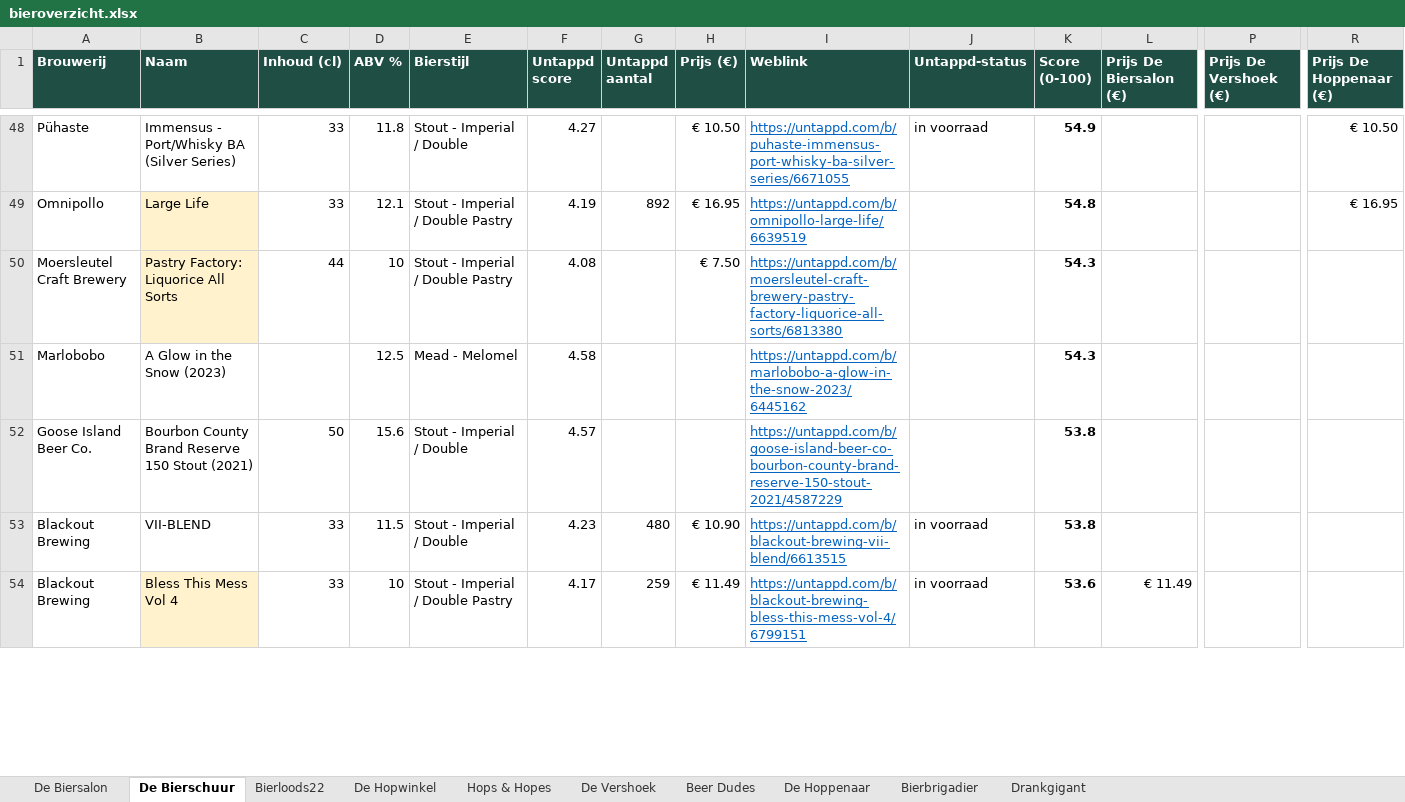
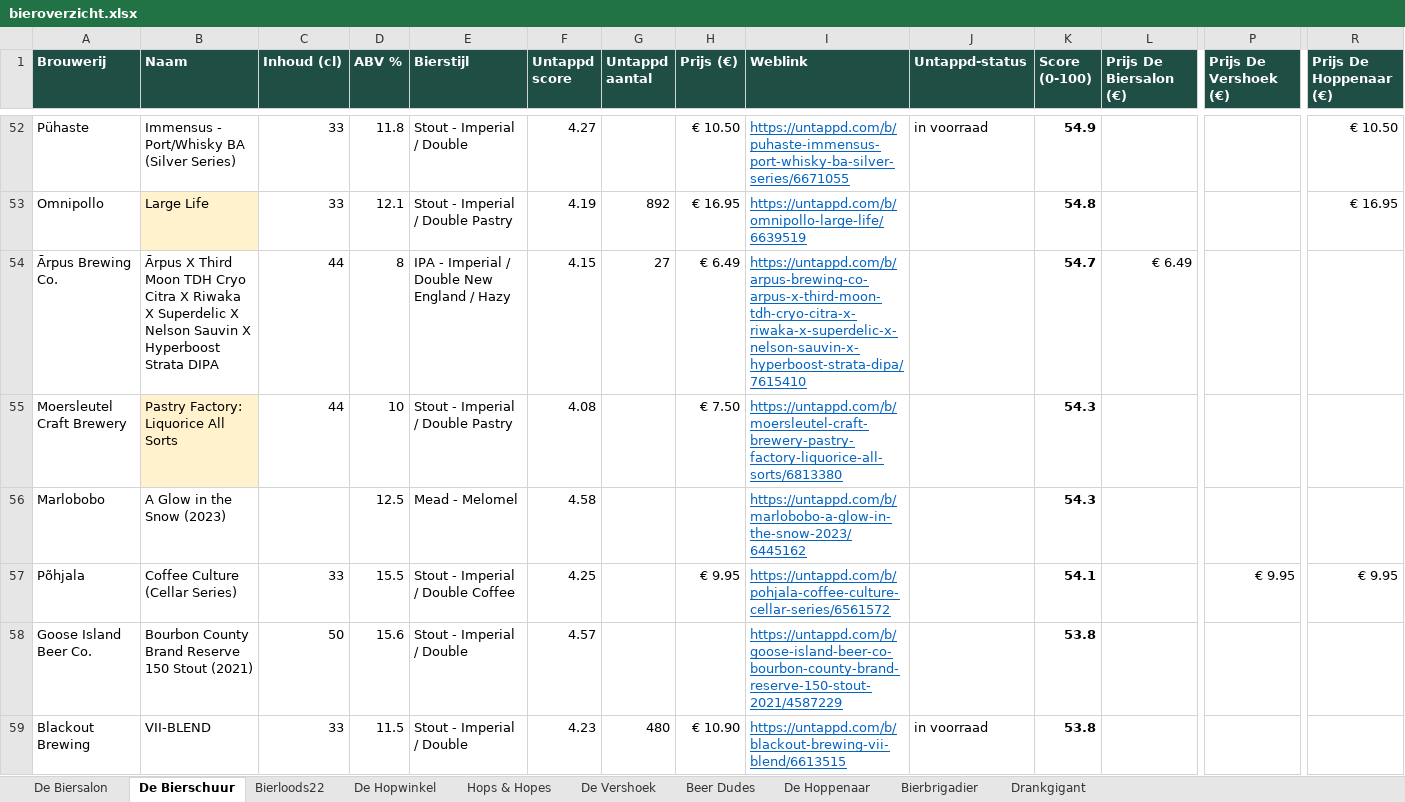
Before and after one commit to RdG-Bier/DeBierScraper, an Excel workbook: docs/bieroverzicht.xlsx, sheet De Bierschuur, drawn as a sheet; only a part is shown, gaps mark what is left out; the shorter side is filled out with more unchanged rows; values as stored, in another font and other column widths than the file's, no borders; conditional formats not drawn; rows hold the shown columns only; the diff covers the shown part only; the diff names each change by its address in the sheet, - before the commit and + after, or states it on an @@ line.

```diff
--- a/docs/bieroverzicht.xlsx (sheet De Bierschuur)
+++ b/docs/bieroverzicht.xlsx (sheet De Bierschuur)
+row 54: Ārpus Brewing Co. | Ārpus X Third Moon TDH Cryo Citra X Riwaka X Superdelic X Nelson Sauvin X Hyperboost Strata DIPA | 44 | 8 | IPA - Imperial / Double New England / Hazy | 4.15 | 27 | € 6.49 | https://untappd.com/b/arpus-brewing-co-arpus-x-third-moon-tdh-cryo-citra-x-riwaka-x-superdelic-x-nelson-sauvin-x-hyperboost-strata-dipa/7615410 |  | 54.7 | € 6.49
+row 57: Põhjala | Coffee Culture (Cellar Series) | 33 | 15.5 | Stout - Imperial / Double Coffee | 4.25 |  | € 9.95 | https://untappd.com/b/pohjala-coffee-culture-cellar-series/6561572 |  | 54.1 |  | € 9.95 | € 9.95
```
Also changed, not shown: 21 added rows, 5 removed rows and 6 edited cells elsewhere in this sheet, sheet Hops & Hopes, sheet Bierbrigadier, sheet De Vershoek, sheet De Biersalon, sheet Bierloods22, sheet De Hopwinkel, 3 more sheets, 35 other files.
